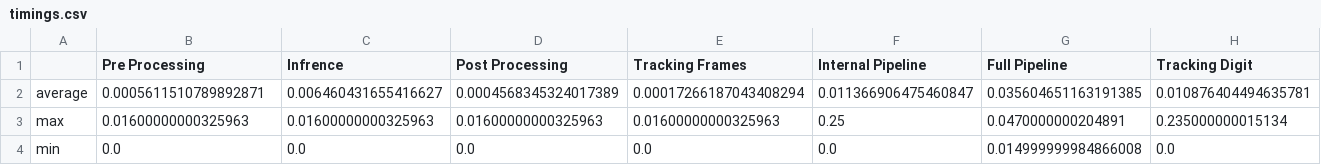
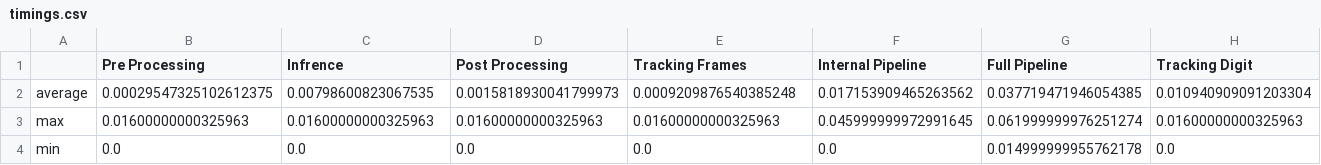
Before and after one commit to Tottowich/Yolo, a CSV file: logs/TestFullPipe/timings.csv, drawn as a sheet.

```diff
--- a/logs/TestFullPipe/timings.csv
+++ b/logs/TestFullPipe/timings.csv
@@ -1,4 +1,4 @@
 ,Pre Processing,Infrence,Post Processing,Tracking Frames,Internal Pipeline,Full Pipeline,Tracking Digit
-average,0.0005611510789892871,0.006460431655416627,0.0004568345324017389,0.00017266187043408294,0.011366906475460847,0.035604651163191385,0.010876404494635781
-max,0.01600000000325963,0.01600000000325963,0.01600000000325963,0.01600000000325963,0.25,0.0470000000204891,0.235000000015134
-min,0.0,0.0,0.0,0.0,0.0,0.014999999984866008,0.0
+average,0.00029547325102612375,0.00798600823067535,0.0015818930041799973,0.0009209876540385248,0.017153909465263562,0.037719471946054385,0.010940909091203304
+max,0.01600000000325963,0.01600000000325963,0.01600000000325963,0.01600000000325963,0.045999999972991645,0.061999999976251274,0.01600000000325963
+min,0.0,0.0,0.0,0.0,0.0,0.014999999955762178,0.0
```
Also changed, not shown: 27 other files.
